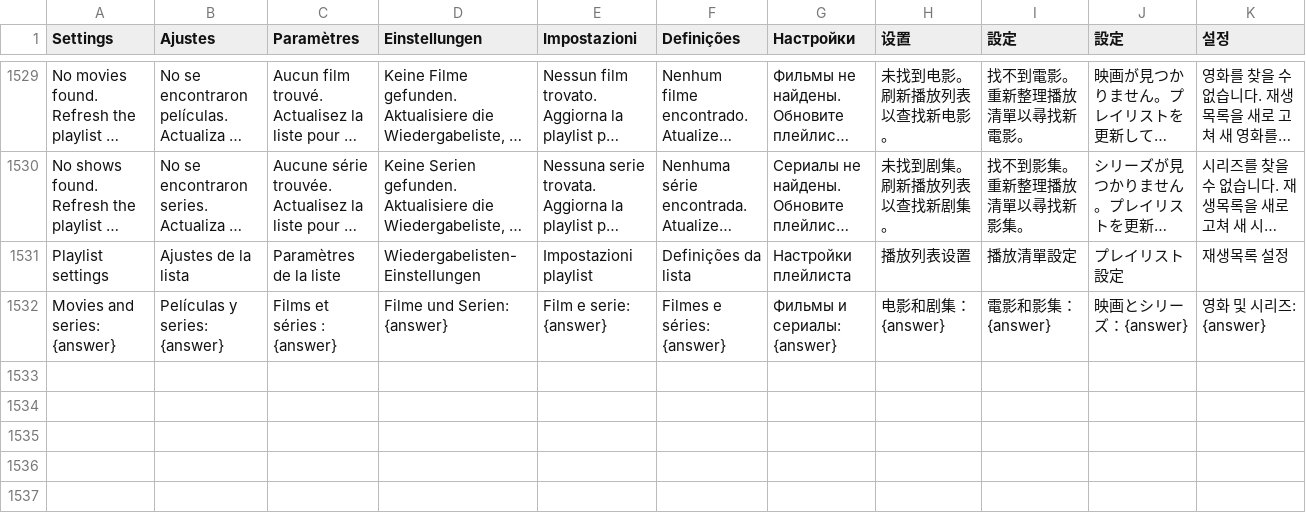
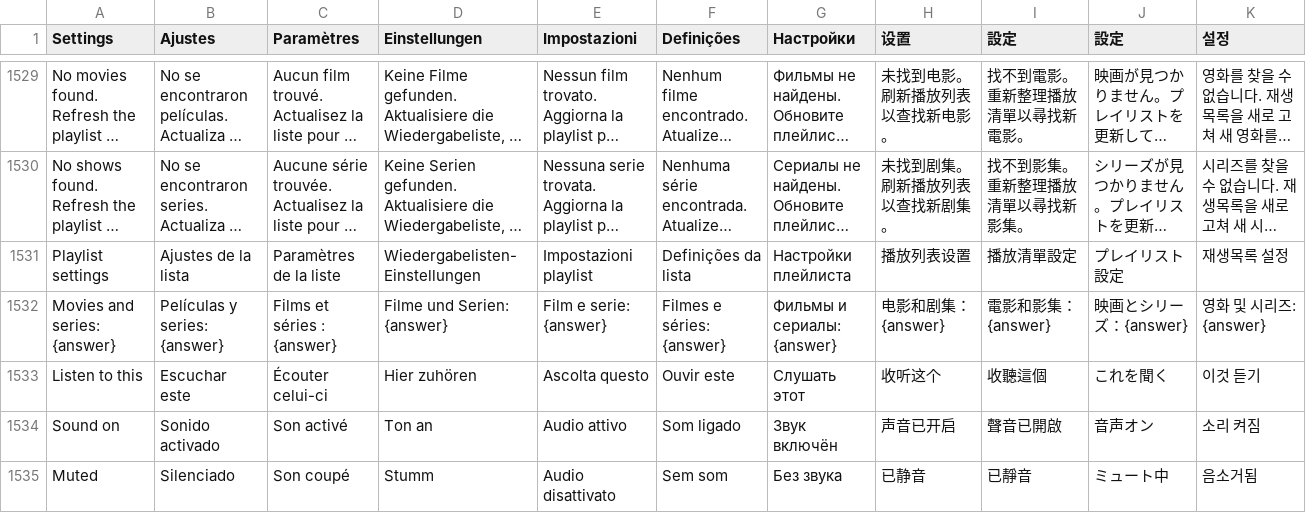
Before and after one commit to teng-lin/patina-iptv, a TSV file: crates/iptv-core/src/i18n/messages.tsv, drawn as a sheet; only a part is shown, gaps mark what is left out; long unchanged cells end in ….

```diff
--- a/crates/iptv-core/src/i18n/messages.tsv
+++ b/crates/iptv-core/src/i18n/messages.tsv
@@ -1532 +1532,4 @@ Playlist settings	Ajustes de la lista	Paramètres de la liste	Wiedergabelisten-E
 Movies and series: {answer}	Películas y series: {answer}	Films et séries : {answer}	Filme und Serien: {answer}	Film e serie: {answer}	Filmes e séries: {answer}	Фильмы и сериалы: {answer}	电影和剧集：{answer}	電影和影集：{answer}	映画とシリーズ：{answer}	영화 및 시리즈: {answer}
+Listen to this	Escuchar este	Écouter celui-ci	Hier zuhören	Ascolta questo	Ouvir este	Слушать этот	收听这个	收聽這個	これを聞く	이것 듣기
+Sound on	Sonido activado	Son activé	Ton an	Audio attivo	Som ligado	Звук включён	声音已开启	聲音已開啟	音声オン	소리 켜짐
+Muted	Silenciado	Son coupé	Stumm	Audio disattivato	Sem som	Без звука	已静音	已靜音	ミュート中	음소거됨
```
Also changed, not shown: 27 other files.
